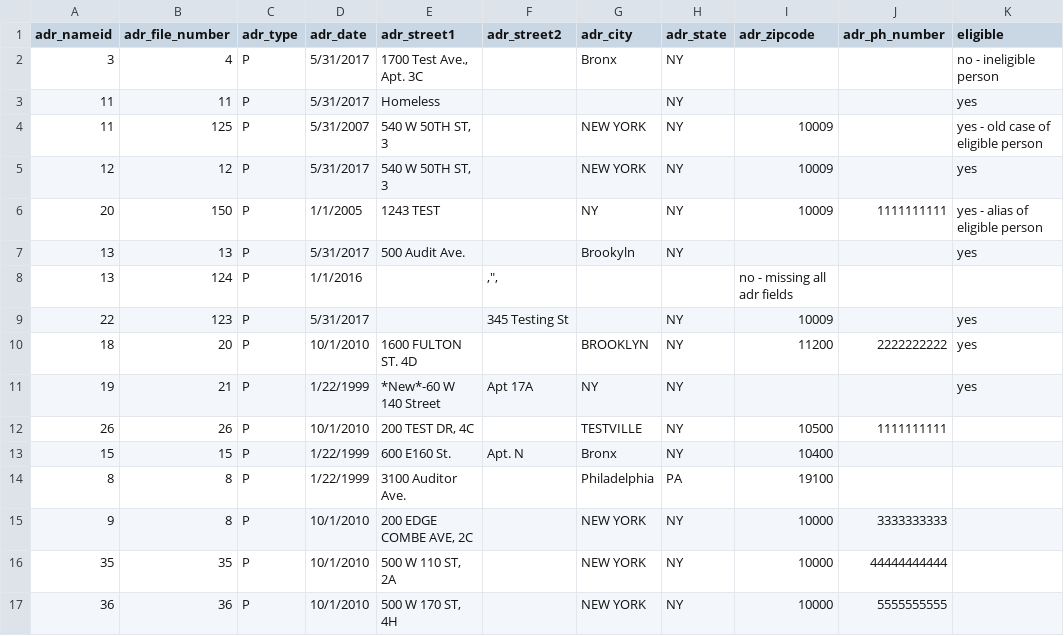
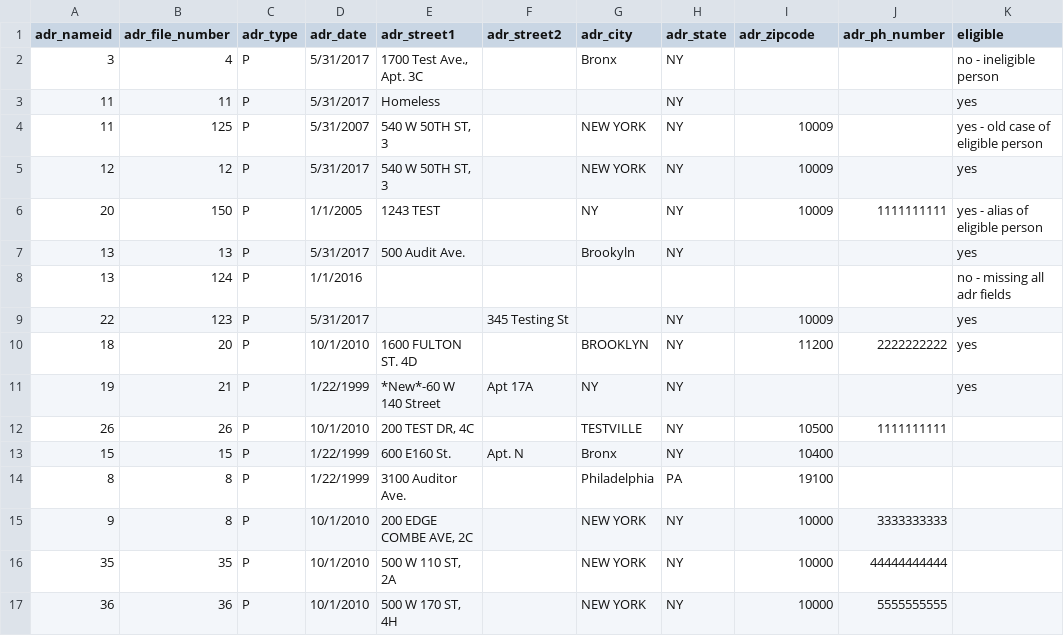
Before and after one commit to rcackerman/nycds-annual-survey, a CSV file: audit/test_addresses.csv, drawn as a sheet.

Commit message:
Fixing problems with audit addresses

```diff
--- a/audit/test_addresses.csv
+++ b/audit/test_addresses.csv
@@ -7,3 +7,3 @@
 "13","13","P","5/31/2017","500 Audit Ave.","","Brookyln","NY","","","yes"
-"13","124","P","1/1/2016","",","",","","","no - missing all adr fields"
+"13","124","P","1/1/2016","","","","","","","no - missing all adr fields"
 "22","123","P","5/31/2017","","345 Testing St","","NY","10009","","yes"
```
